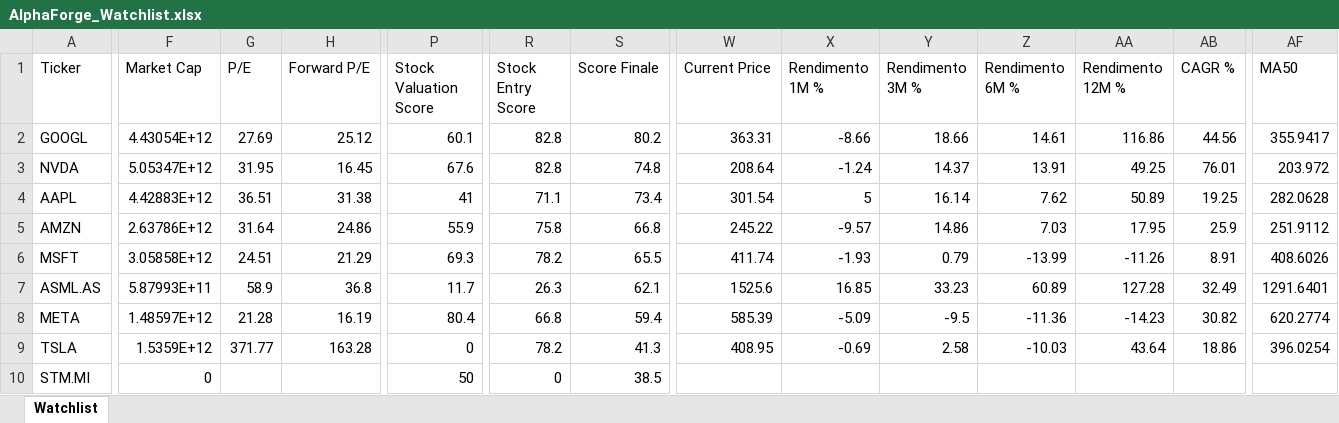
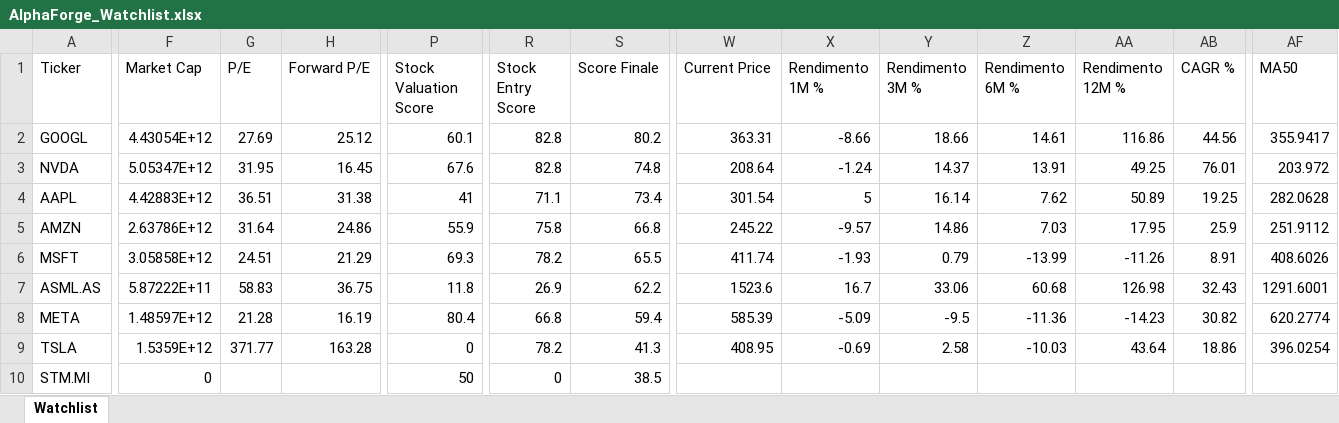
Before and after one commit to mirkomazzacuva/etf-intelligence-agent, an Excel workbook: AlphaForge_Watchlist.xlsx, sheet Watchlist, drawn as a sheet; only a part is shown, gaps mark what is left out; values as stored, in another font and other column widths than the file's, no borders; the diff covers the shown part only; the diff names each change by its address in the sheet, - before the commit and + after, or states it on an @@ line.

```diff
--- a/AlphaForge_Watchlist.xlsx (sheet Watchlist)
+++ b/AlphaForge_Watchlist.xlsx (sheet Watchlist)
-F7 (Market Cap): 5.87993E+11
+F7 (Market Cap): 5.87222E+11
-G7 (P/E): 58.9
+G7 (P/E): 58.83
-H7 (Forward P/E): 36.8
+H7 (Forward P/E): 36.75
-P7 (Stock Valuation Score): 11.7
+P7 (Stock Valuation Score): 11.8
-R7 (Stock Entry Score): 26.3
+R7 (Stock Entry Score): 26.9
-S7 (Score Finale): 62.1
+S7 (Score Finale): 62.2
-W7 (Current Price): 1525.6
+W7 (Current Price): 1523.6
-X7 (Rendimento 1M %): 16.85
+X7 (Rendimento 1M %): 16.7
-Y7 (Rendimento 3M %): 33.23
+Y7 (Rendimento 3M %): 33.06
-Z7 (Rendimento 6M %): 60.89
+Z7 (Rendimento 6M %): 60.68
-AA7 (Rendimento 12M %): 127.28
+AA7 (Rendimento 12M %): 126.98
-AB7 (CAGR %): 32.49
+AB7 (CAGR %): 32.43
-AF7 (MA50): 1291.6401
+AF7 (MA50): 1291.6001
```
Also changed, not shown: 2 edited cells elsewhere in this sheet, ETF_Allocation_Model.xlsx, ETF_Intelligence_Agent_UPDATED.xlsx, 7 other files.
